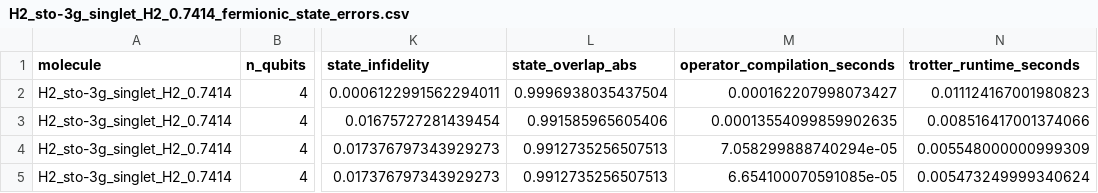
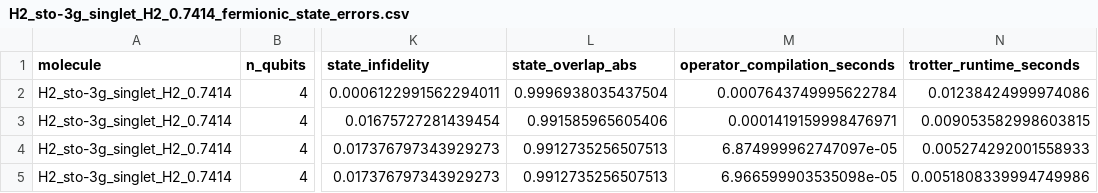
Before and after one commit to lanl/qhat, a CSV file: fermionic_trotter_results/H2_sto-3g_singlet_H2_0.7414/H2_sto-3g_singlet_H2_0.7414_fermionic_state_errors.csv, drawn as a sheet; only a part is shown, gaps mark what is left out; the diff names each change by its address in the sheet, - before the commit and + after, or states it on an @@ line.

```diff
--- a/fermionic_trotter_results/H2_sto-3g_singlet_H2_0.7414/H2_sto-3g_singlet_H2_0.7414_fermionic_state_errors.csv
+++ b/fermionic_trotter_results/H2_sto-3g_singlet_H2_0.7414/H2_sto-3g_singlet_H2_0.7414_fermionic_state_errors.csv
-M2 (operator_compilation_seconds): 0.000162207998073427
+M2 (operator_compilation_seconds): 0.0007643749995622784
-N2 (trotter_runtime_seconds): 0.011124167001980823
+N2 (trotter_runtime_seconds): 0.01238424999974086
-M3 (operator_compilation_seconds): 0.00013554099859902635
+M3 (operator_compilation_seconds): 0.0001419159998476971
-N3 (trotter_runtime_seconds): 0.008516417001374066
+N3 (trotter_runtime_seconds): 0.009053582998603815
-M4 (operator_compilation_seconds): 7.058299888740294e-05
+M4 (operator_compilation_seconds): 6.874999962747097e-05
-N4 (trotter_runtime_seconds): 0.005548000000999309
+N4 (trotter_runtime_seconds): 0.005274292001558933
-M5 (operator_compilation_seconds): 6.654100070591085e-05
+M5 (operator_compilation_seconds): 6.966599903535098e-05
-N5 (trotter_runtime_seconds): 0.005473249999340624
+N5 (trotter_runtime_seconds): 0.0051808339994749986
```
Also changed, not shown: fermionic_trotter_results/H2_sto-3g_singlet_H2_0.7414/H2_sto-3g_singlet_H2_0.7414_fermionic_state_summary.csv, fermionic_trotter_results/H2_sto-3g_singlet_H2_0.7414/H2_sto-3g_singlet_H2_0.7414_graph_structure_comparison.csv, 1 other file.
